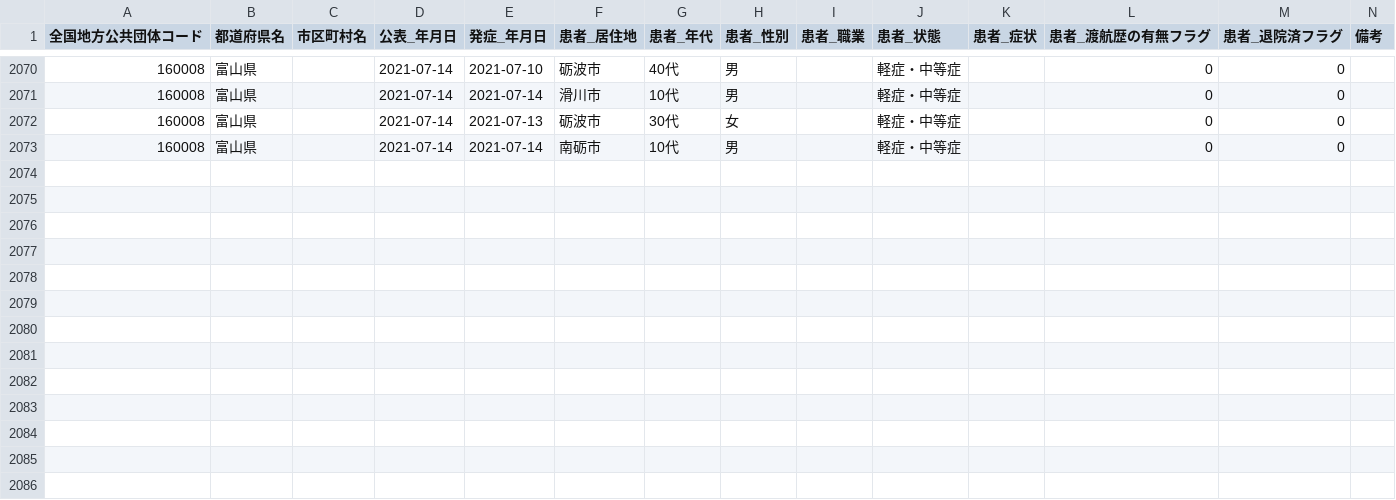
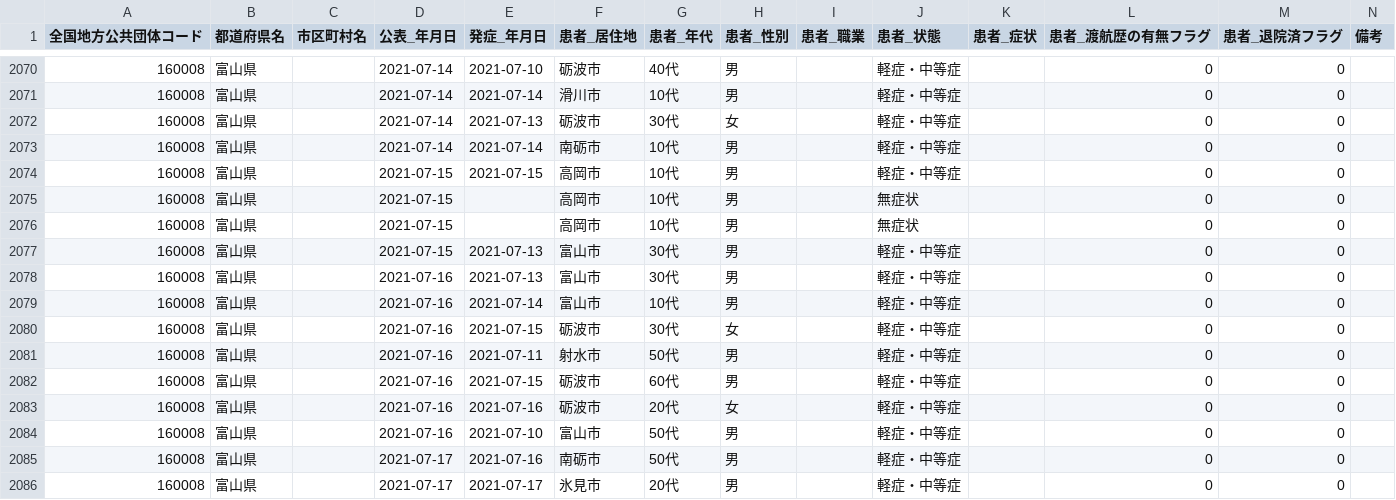
Before and after one commit to terachan0117/covid19-toyama-opendata, a CSV file: data/160008_toyama_covid19_patients.csv, drawn as a sheet; only a part is shown, gaps mark what is left out; the diff names each change by its address in the sheet, - before the commit and + after, or states it on an @@ line.

```diff
--- a/data/160008_toyama_covid19_patients.csv
+++ b/data/160008_toyama_covid19_patients.csv
+row 2074: 160008 | 富山県 |  | 2021-07-15 | 2021-07-15 | 高岡市 | 10代 | 男 |  | 軽症・中等症 |  | 0 | 0
+row 2075: 160008 | 富山県 |  | 2021-07-15 |  | 高岡市 | 10代 | 男 |  | 無症状 |  | 0 | 0
+row 2076: 160008 | 富山県 |  | 2021-07-15 |  | 高岡市 | 10代 | 男 |  | 無症状 |  | 0 | 0
+row 2077: 160008 | 富山県 |  | 2021-07-15 | 2021-07-13 | 富山市 | 30代 | 男 |  | 軽症・中等症 |  | 0 | 0
+row 2078: 160008 | 富山県 |  | 2021-07-16 | 2021-07-13 | 富山市 | 30代 | 男 |  | 軽症・中等症 |  | 0 | 0
+row 2079: 160008 | 富山県 |  | 2021-07-16 | 2021-07-14 | 富山市 | 10代 | 男 |  | 軽症・中等症 |  | 0 | 0
+row 2080: 160008 | 富山県 |  | 2021-07-16 | 2021-07-15 | 砺波市 | 30代 | 女 |  | 軽症・中等症 |  | 0 | 0
+row 2081: 160008 | 富山県 |  | 2021-07-16 | 2021-07-11 | 射水市 | 50代 | 男 |  | 軽症・中等症 |  | 0 | 0
+row 2082: 160008 | 富山県 |  | 2021-07-16 | 2021-07-15 | 砺波市 | 60代 | 男 |  | 軽症・中等症 |  | 0 | 0
+row 2083: 160008 | 富山県 |  | 2021-07-16 | 2021-07-16 | 砺波市 | 20代 | 女 |  | 軽症・中等症 |  | 0 | 0
+row 2084: 160008 | 富山県 |  | 2021-07-16 | 2021-07-10 | 富山市 | 50代 | 男 |  | 軽症・中等症 |  | 0 | 0
+row 2085: 160008 | 富山県 |  | 2021-07-17 | 2021-07-16 | 南砺市 | 50代 | 男 |  | 軽症・中等症 |  | 0 | 0
+row 2086: 160008 | 富山県 |  | 2021-07-17 | 2021-07-17 | 氷見市 | 20代 | 男 |  | 軽症・中等症 |  | 0 | 0
```
Also changed, not shown: data/160008_toyama_covid19_antigen_test_people.csv, data/160008_toyama_covid19_confirm_negative.csv, 7 other files.
